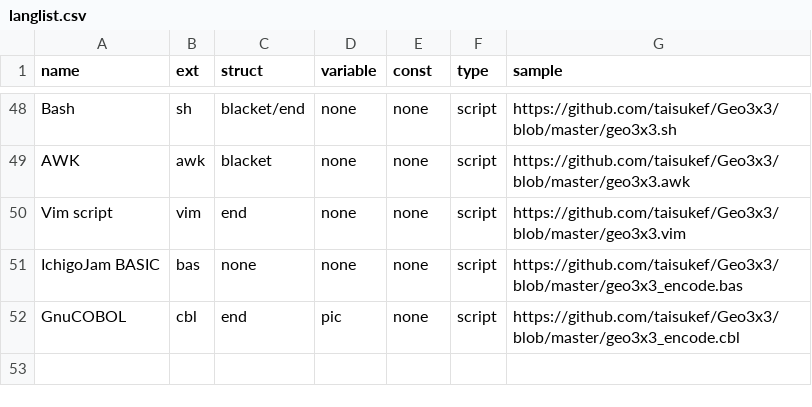
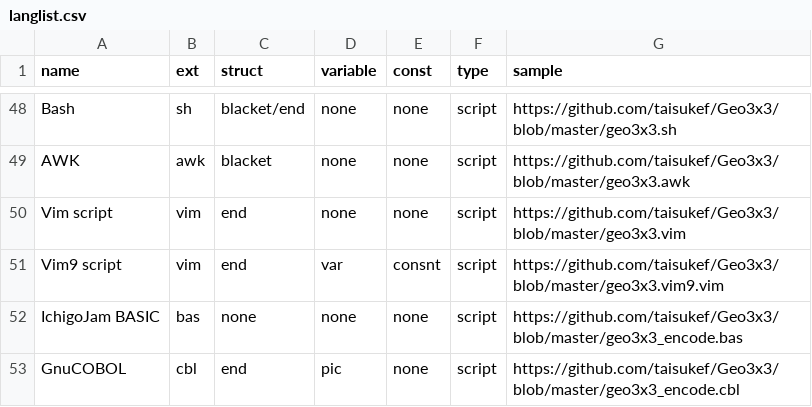
Before and after one commit to taisukef/Geo3x3, a CSV file: langlist.csv, drawn as a sheet; only a part is shown, gaps mark what is left out.

Commit message:
add Vim9 script

```diff
--- a/langlist.csv
+++ b/langlist.csv
@@ -50,2 +50,3 @@ AWK,awk,blacket,none,none,script,https://github.com/taisukef/Geo3x3/blob/master/
 Vim script,vim,end,none,none,script,https://github.com/taisukef/Geo3x3/blob/master/geo3x3.vim
+Vim9 script,vim,end,var,consnt,script,https://github.com/taisukef/Geo3x3/blob/master/geo3x3.vim9.vim
 IchigoJam BASIC,bas,none,none,none,script,https://github.com/taisukef/Geo3x3/blob/master/geo3x3_encode.bas
```
Also changed, not shown: 3 other files.
